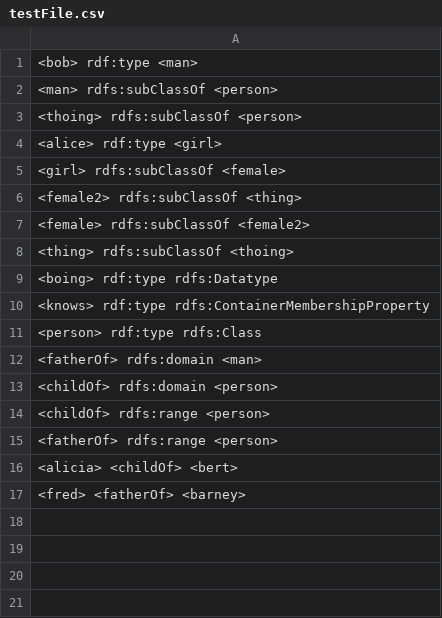
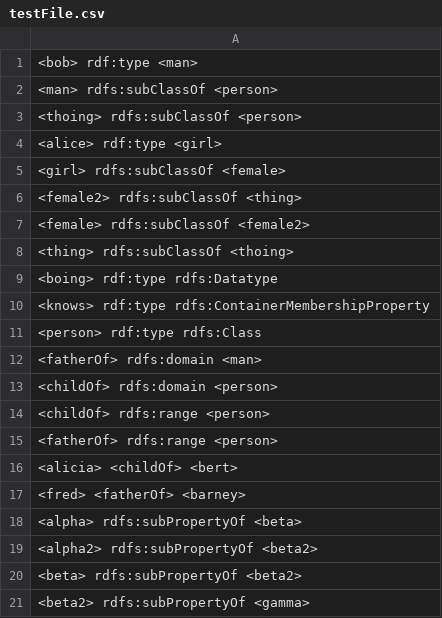
Before and after one commit to PimDijt/KR-web, a CSV file: Assignment3/testFile.csv, drawn as a sheet.

```diff
--- a/Assignment3/testFile.csv
+++ b/Assignment3/testFile.csv
@@ -17 +17,5 @@
 <fred> <fatherOf> <barney>
+<alpha> rdfs:subPropertyOf <beta>
+<alpha2> rdfs:subPropertyOf <beta2>
+<beta> rdfs:subPropertyOf <beta2>
+<beta2> rdfs:subPropertyOf <gamma>
```
Also changed, not shown: 1 other file.
